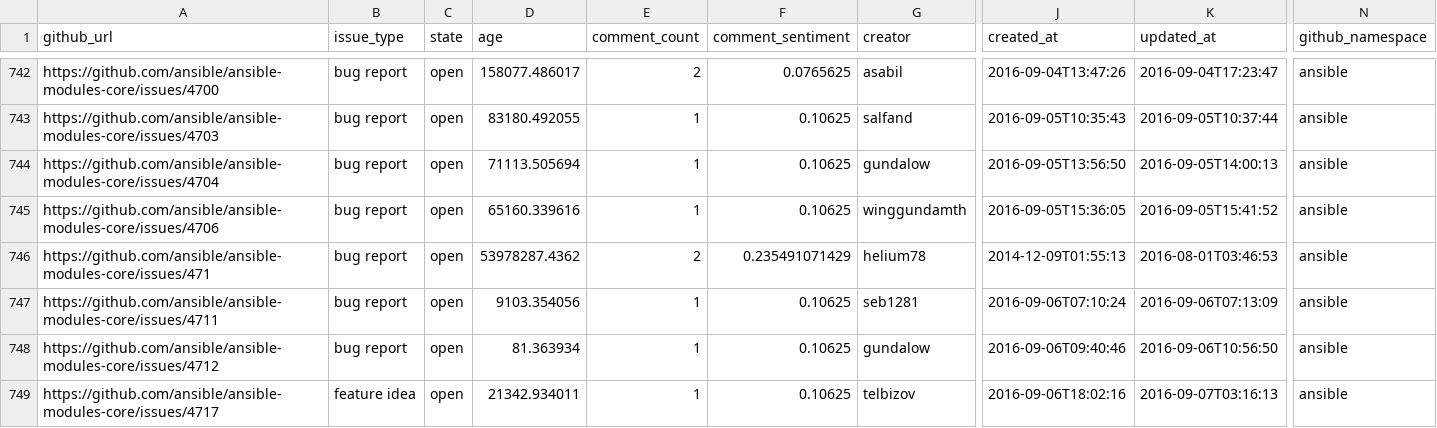
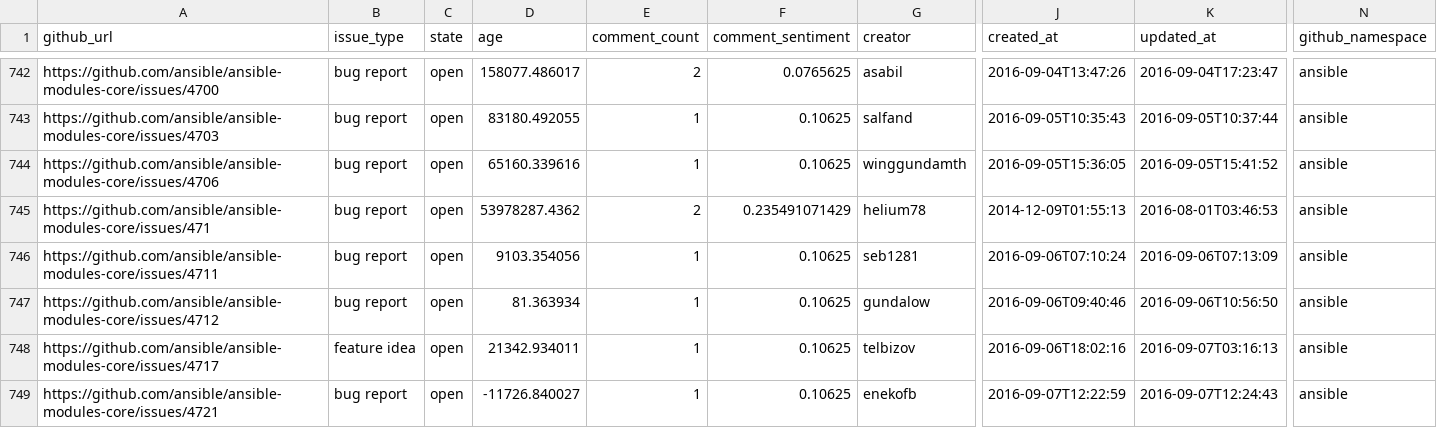
Before and after one commit to jctanner/jctanner.github.io, a CSV file: ansible/open/issue_data.csv, drawn as a sheet; only a part is shown, gaps mark what is left out; the shorter side is filled out with more unchanged rows; removed rows and columns are numbered as before the commit, all else as after; rows hold the shown columns only; the diff covers the shown part only; the diff names each change by its address in the sheet, - before the commit and + after, or states it on an @@ line.

Commit message:
new data

```diff
--- a/ansible/open/issue_data.csv
+++ b/ansible/open/issue_data.csv
-row 744: https://github.com/ansible/ansible-modules-core/issues/4704 | bug report | open | 71113.505694 | 1 | 0.10625 | gundalow | 2016-09-05T13:56:50 | 2016-09-05T14:00:13 | ansible
```
Also changed, not shown: 1 added row, 2 removed rows and 13 edited cells elsewhere in this file, ansible/stats/repostats.csv, 16 other files.
